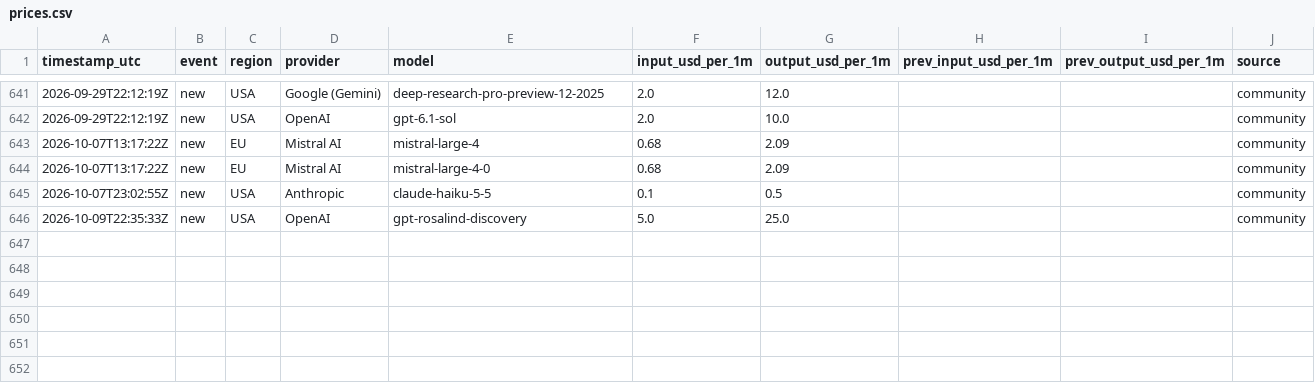
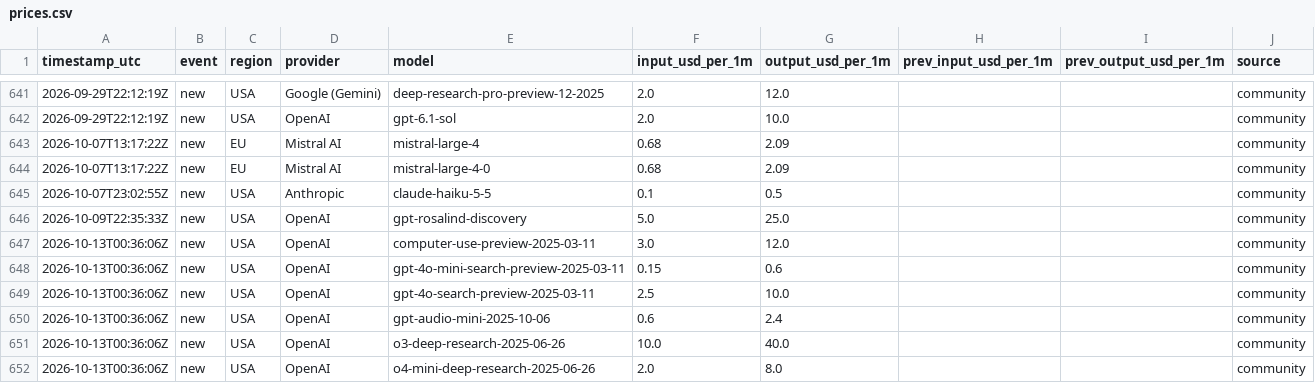
Before and after one commit to Filip-Vitek/ai-prices-monitor, a CSV file: data/prices.csv, drawn as a sheet; only a part is shown, gaps mark what is left out; the diff names each change by its address in the sheet, - before the commit and + after, or states it on an @@ line.

```diff
--- a/data/prices.csv
+++ b/data/prices.csv
+row 647: 2026-10-13T00:36:06Z | new | USA | OpenAI | computer-use-preview-2025-03-11 | 3.0 | 12.0 |  |  | community
+row 648: 2026-10-13T00:36:06Z | new | USA | OpenAI | gpt-4o-mini-search-preview-2025-03-11 | 0.15 | 0.6 |  |  | community
+row 649: 2026-10-13T00:36:06Z | new | USA | OpenAI | gpt-4o-search-preview-2025-03-11 | 2.5 | 10.0 |  |  | community
+row 650: 2026-10-13T00:36:06Z | new | USA | OpenAI | gpt-audio-mini-2025-10-06 | 0.6 | 2.4 |  |  | community
+row 651: 2026-10-13T00:36:06Z | new | USA | OpenAI | o3-deep-research-2025-06-26 | 10.0 | 40.0 |  |  | community
+row 652: 2026-10-13T00:36:06Z | new | USA | OpenAI | o4-mini-deep-research-2025-06-26 | 2.0 | 8.0 |  |  | community
```
Also changed, not shown: 1 other file.
